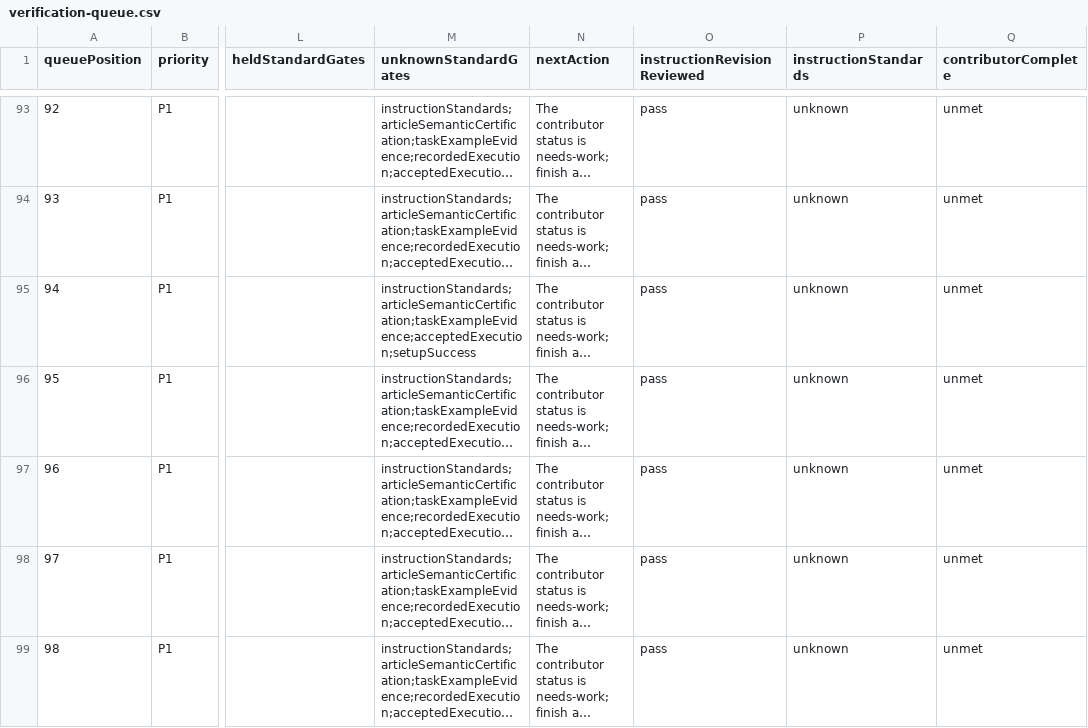
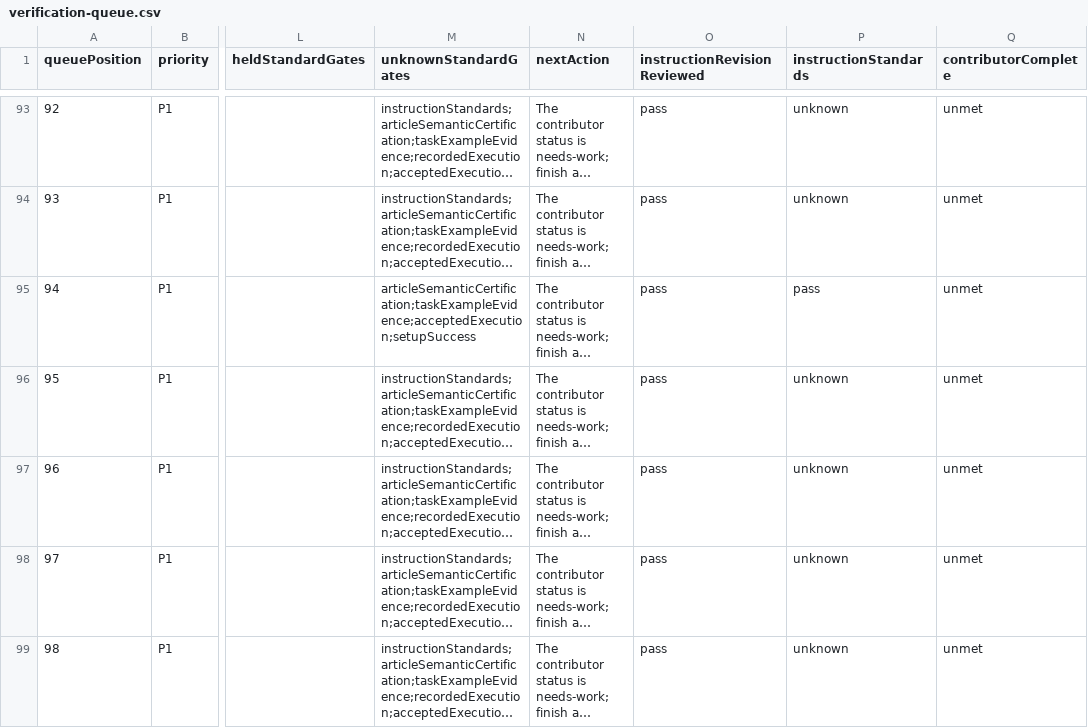
Before and after one commit to Local-Service-Spotlight/task-library, a CSV file: dashboard/verification-queue.csv, drawn as a sheet; only a part is shown, gaps mark what is left out; long unchanged cells end in …; the diff covers the shown part only; the diff names each change by its address in the sheet, - before the commit and + after, or states it on an @@ line.

```diff
--- a/dashboard/verification-queue.csv
+++ b/dashboard/verification-queue.csv
-M95 (unknownStandardGates): instructionStandards;articleSemanticCertification;taskExampleEvidence;acceptedExecution;setupSuccess
+M95 (unknownStandardGates): articleSemanticCertification;taskExampleEvidence;acceptedExecution;setupSuccess
-P95 (instructionStandards): unknown
+P95 (instructionStandards): pass
```
Also changed, not shown: 4 edited cells elsewhere in this file, 7 other files.
